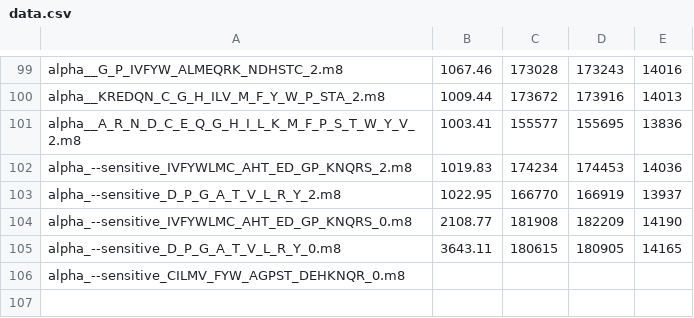
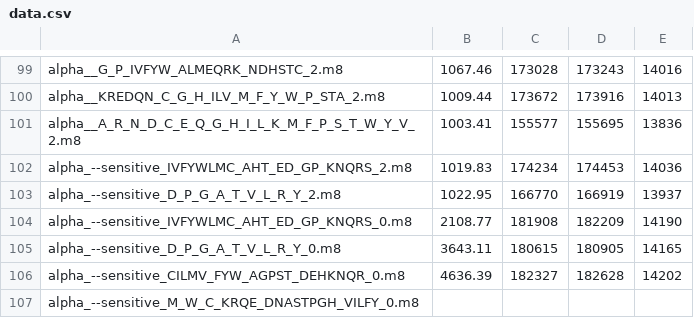
Before and after one commit to gsmith98/ComputationalGenomicsProject, a CSV file: data.csv, drawn as a sheet; only a part is shown, gaps mark what is left out.

```diff
--- a/data.csv
+++ b/data.csv
@@ -105,2 +105,3 @@
 "alpha_--sensitive_D_P_G_A_T_V_L_R_Y_0.m8",3643.11,180615,180905,14165
-"alpha_--sensitive_CILMV_FYW_AGPST_DEHKNQR_0.m8"
+"alpha_--sensitive_CILMV_FYW_AGPST_DEHKNQR_0.m8",4636.39,182327,182628,14202
+"alpha_--sensitive_M_W_C_KRQE_DNASTPGH_VILFY_0.m8"
```
Also changed, not shown: 2 other files.
